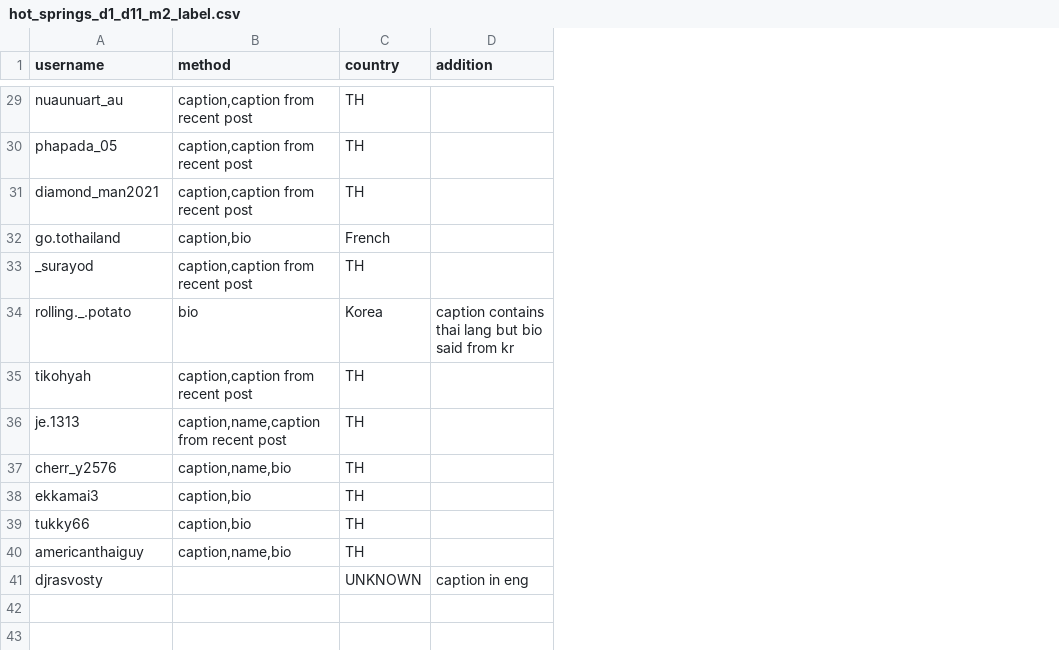
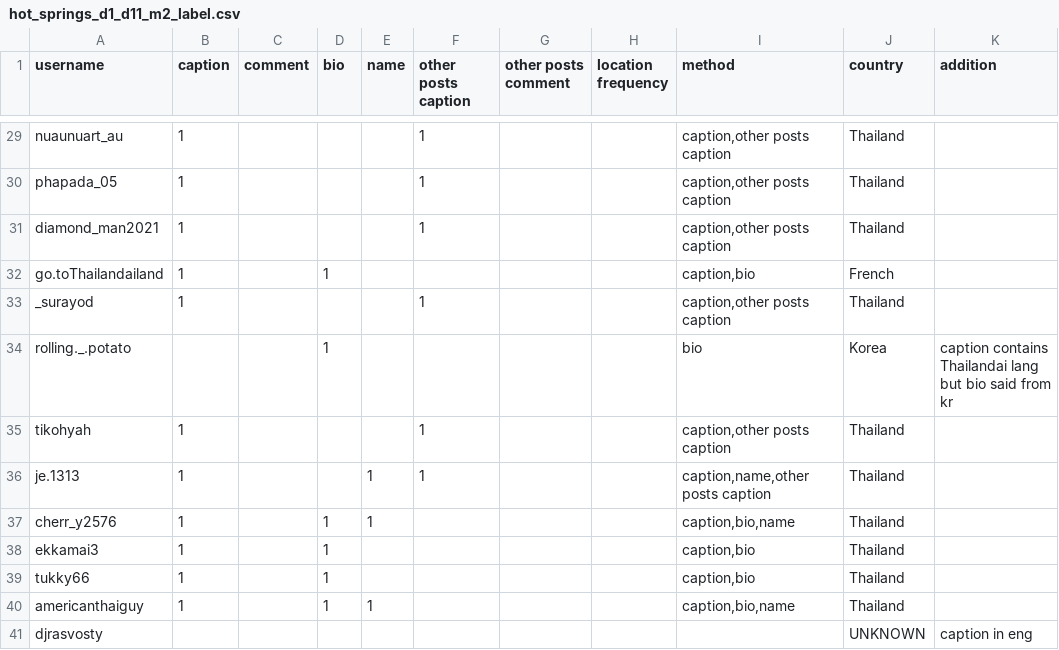
Before and after one commit to minmeeen/Instourist, a CSV file: dataset/labeled/hot springs/hot_springs_d1_d11_m2_label.csv, drawn as a sheet; only a part is shown, gaps mark what is left out; addresses are those after the commit; the diff covers the shown part only; the diff names each change by its address in the sheet, - before the commit and + after, or states it on an @@ line.

```diff
--- a/dataset/labeled/hot springs/hot_springs_d1_d11_m2_label.csv
+++ b/dataset/labeled/hot springs/hot_springs_d1_d11_m2_label.csv
+column B (caption), rows 29-40: 1 | 1 | 1 | 1 | 1 |  | 1 | 1 | 1 | 1 | 1 | 1
+column C (comment), empty
+column D (bio), rows 32-40: 1 |  | 1 |  |  | 1 | 1 | 1 | 1
+column E (name), rows 36-40: 1 | 1 |  |  | 1
+column F (other posts caption), rows 29-36: 1 | 1 | 1 |  | 1 |  | 1 | 1
+column G (other posts comment), empty
+column H (location frequency), empty
-I29:I31 (method): caption,caption from recent post
+I29:I31 (method): caption,other posts caption
-J29:J31 (country): TH
+J29:J31 (country): Thailand
-A32 (username): go.tothailand
+A32 (username): go.toThailandailand
-I33 (method): caption,caption from recent post
+I33 (method): caption,other posts caption
-J33 (country): TH
+J33 (country): Thailand
-K34 (addition): caption contains thai lang but…
+K34 (addition): caption contains Thailandai lang but…
-I35 (method): caption,caption from recent post
+I35 (method): caption,other posts caption
-J35:J40 (country): TH
+J35:J40 (country): Thailand
-I36 (method): caption,name,caption from recent post
+I36 (method): caption,name,other posts caption
-I37 (method): caption,name,bio
+I37 (method): caption,bio,name
-I40 (method): caption,name,bio
+I40 (method): caption,bio,name
```
Also changed, not shown: 1 added row, 1 removed row and 48 edited cells elsewhere in this file.
